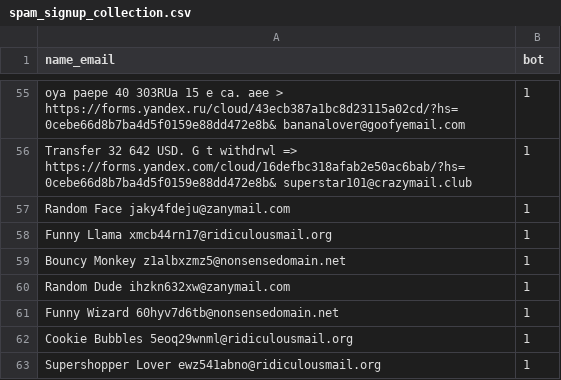
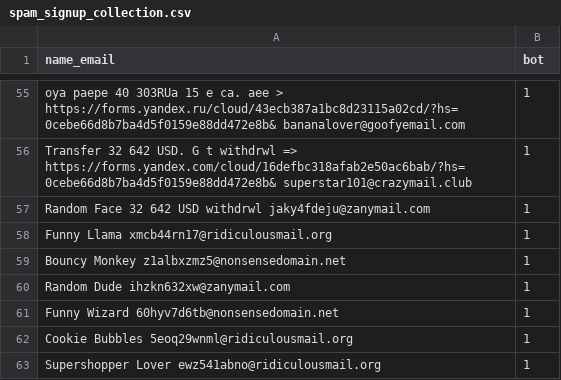
Before and after one commit to lovestaco/bot-spam-signup-to-newsletter, a CSV file: spam_signup_collection.csv, drawn as a sheet; only a part is shown, gaps mark what is left out.

Commit message:
csv

```diff
--- a/spam_signup_collection.csv
+++ b/spam_signup_collection.csv
@@ -56,3 +56,3 @@ oya paepe 40 303RUa 15 e ca. aee > https://forms.yandex.ru/cloud/43ecb387a1bc8d2
 Transfer 32 642 USD. G t withdrwl => https://forms.yandex.com/cloud/16defbc318afab2e50ac6bab/?hs=0cebe66d8b7ba4d5f0159e88dd472e8b& superstar101@crazymail.club,1
-Random Face jaky4fdeju@zanymail.com,1
+Random Face 32 642 USD withdrwl jaky4fdeju@zanymail.com,1
 Funny Llama xmcb44rn17@ridiculousmail.org,1
```
